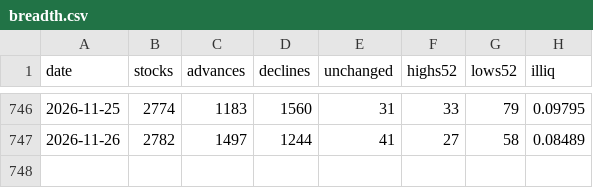
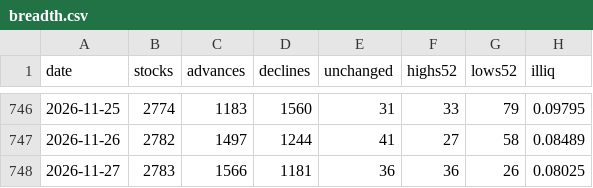
Before and after one commit to pradyumaann/brownian, a CSV file: data/history/breadth.csv, drawn as a sheet; only a part is shown, gaps mark what is left out.

```diff
--- a/data/history/breadth.csv
+++ b/data/history/breadth.csv
@@ -747 +747,2 @@ date,stocks,advances,declines,unchanged,highs52,lows52,illiq
 2026-11-26,2782,1497,1244,41,27,58,0.08489
+2026-11-27,2783,1566,1181,36,36,26,0.08025
```
Also changed, not shown: data/history/calendar.csv, data/history/fpi.csv, 4 other files.
